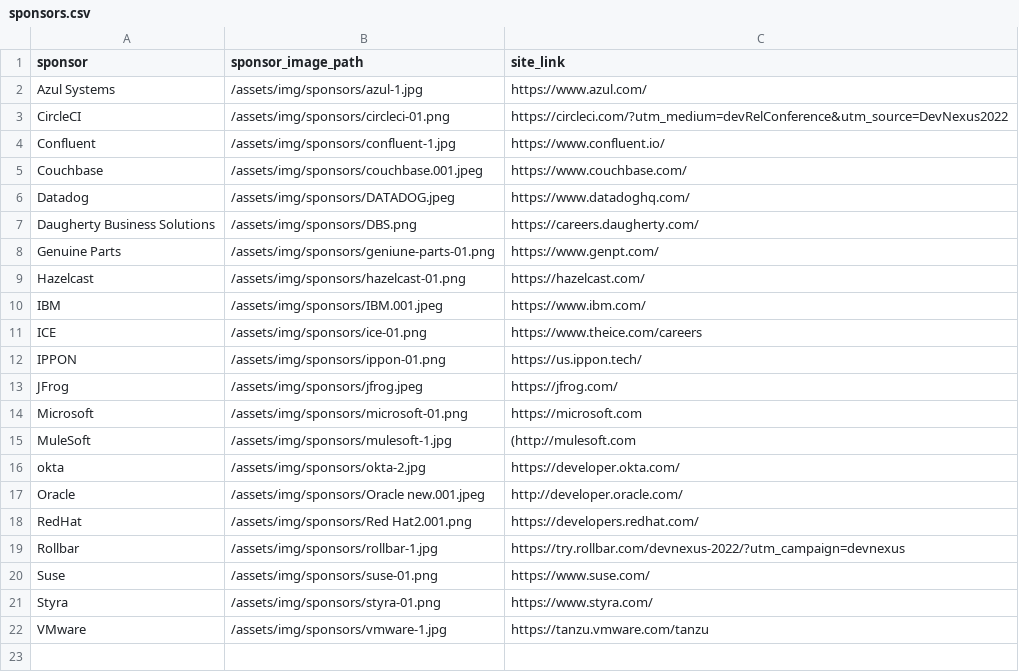
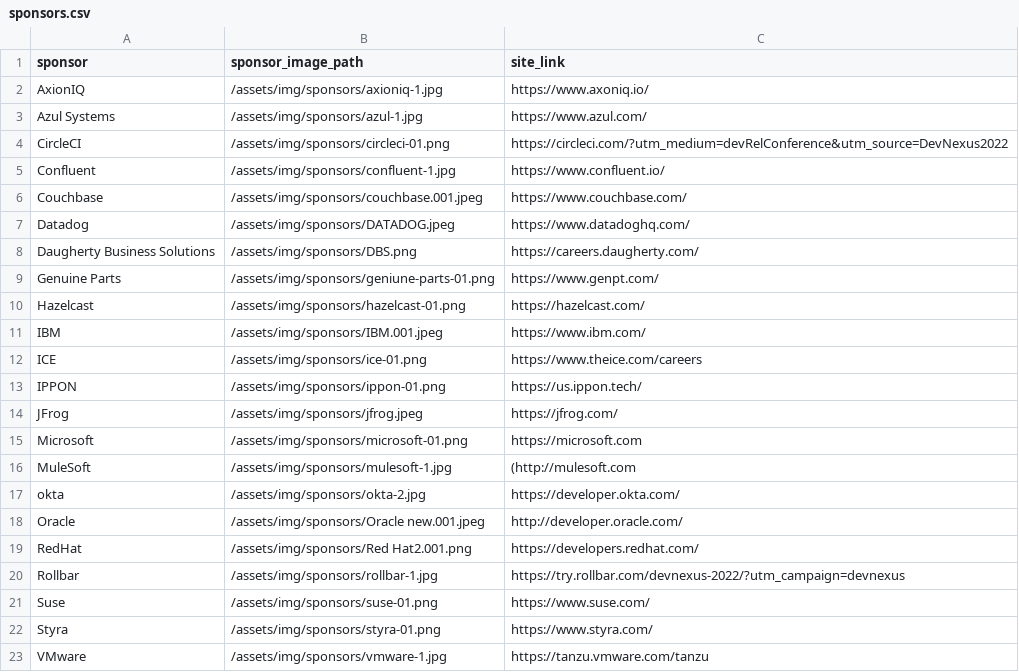
Before and after one commit to lauramoore/ajug_website, a CSV file: _data/sponsors.csv, drawn as a sheet.

```diff
--- a/_data/sponsors.csv
+++ b/_data/sponsors.csv
@@ -1,2 +1,3 @@
 sponsor,sponsor_image_path,site_link
+AxionIQ,/assets/img/sponsors/axioniq-1.jpg,https://www.axoniq.io/
 Azul Systems,/assets/img/sponsors/azul-1.jpg,https://www.azul.com/
```
Also changed, not shown: 1 other file.
